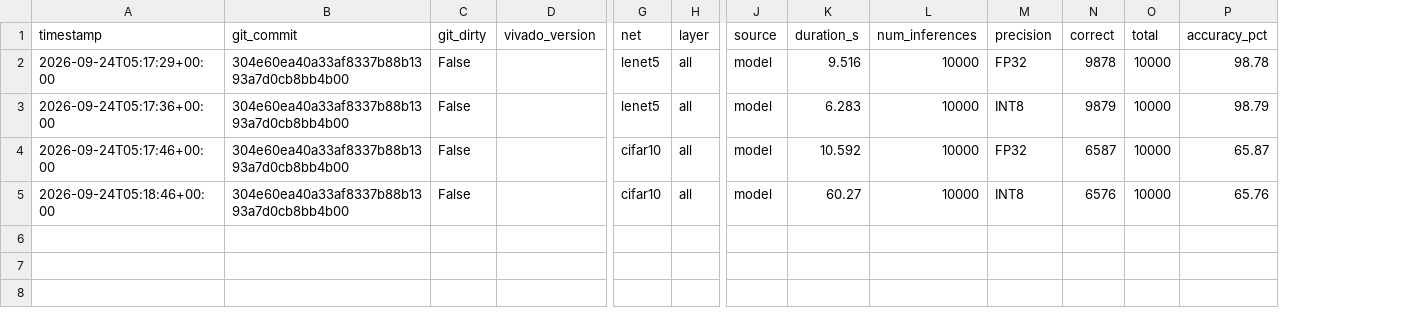
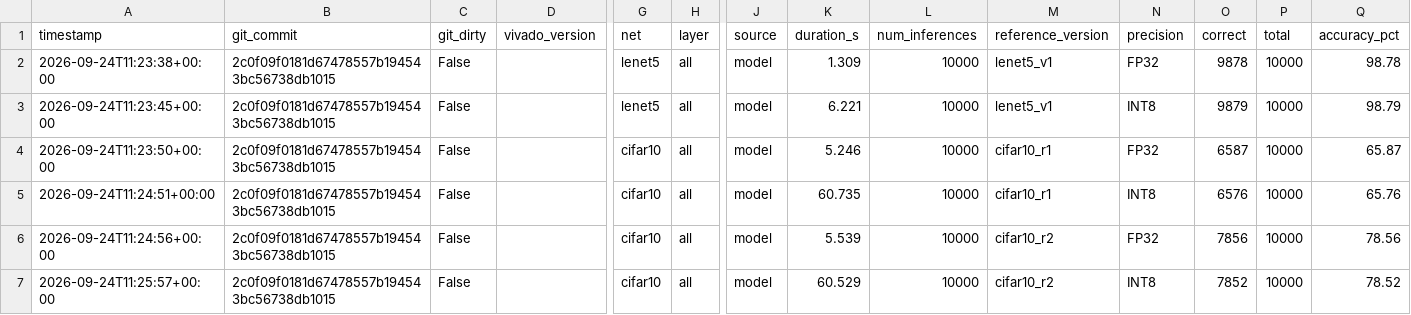
Before and after one commit to ShashankT-ECE/cnn-accelerator, a CSV file: v2/results/reference_accuracy.csv, drawn as a sheet; only a part is shown, gaps mark what is left out; rows hold the shown columns only; the diff names each change by its address in the sheet, - before the commit and + after, or states it on an @@ line.

```diff
--- a/v2/results/reference_accuracy.csv
+++ b/v2/results/reference_accuracy.csv
+column M (reference_version), rows 2-5: lenet5_v1 | lenet5_v1 | cifar10_r1 | cifar10_r1
-A2 (timestamp): 2026-09-24T05:17:29+00:00
+A2 (timestamp): 2026-09-24T11:23:38+00:00
-B2:B5 (git_commit): 304e60ea40a33af8337b88b1393a7d0cb8bb4b00
+B2:B5 (git_commit): 2c0f09f0181d67478557b194543bc56738db1015
-K2 (duration_s): 9.516
+K2 (duration_s): 1.309
-A3 (timestamp): 2026-09-24T05:17:36+00:00
+A3 (timestamp): 2026-09-24T11:23:45+00:00
-K3 (duration_s): 6.283
+K3 (duration_s): 6.221
-A4 (timestamp): 2026-09-24T05:17:46+00:00
+A4 (timestamp): 2026-09-24T11:23:50+00:00
-K4 (duration_s): 10.592
+K4 (duration_s): 5.246
-A5 (timestamp): 2026-09-24T05:18:46+00:00
+A5 (timestamp): 2026-09-24T11:24:51+00:00
-K5 (duration_s): 60.27
+K5 (duration_s): 60.735
+row 6: 2026-09-24T11:24:56+00:00 | 2c0f09f0181d67478557b194543bc56738db1015 | False |  | cifar10 | all | model | 5.539 | 10000 | cifar10_r2 | FP32 | 7856 | 10000 | 78.56
+row 7: 2026-09-24T11:25:57+00:00 | 2c0f09f0181d67478557b194543bc56738db1015 | False |  | cifar10 | all | model | 60.529 | 10000 | cifar10_r2 | INT8 | 7852 | 10000 | 78.52
```
Also changed, not shown: v2/results/cifar10_r2_accuracy.csv, v2/results/cifar10_r2_summary.csv, 5 other files.
